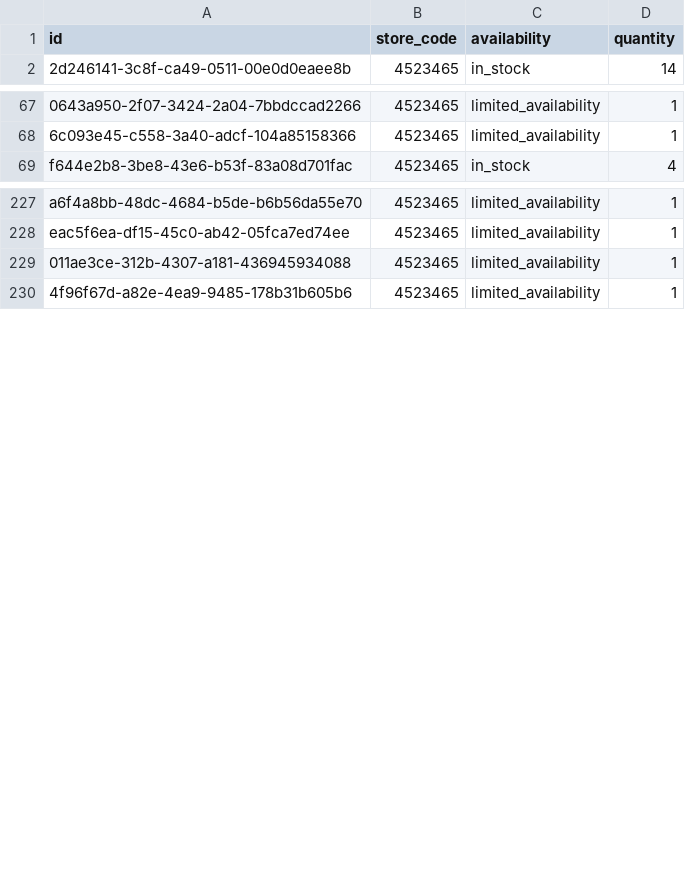
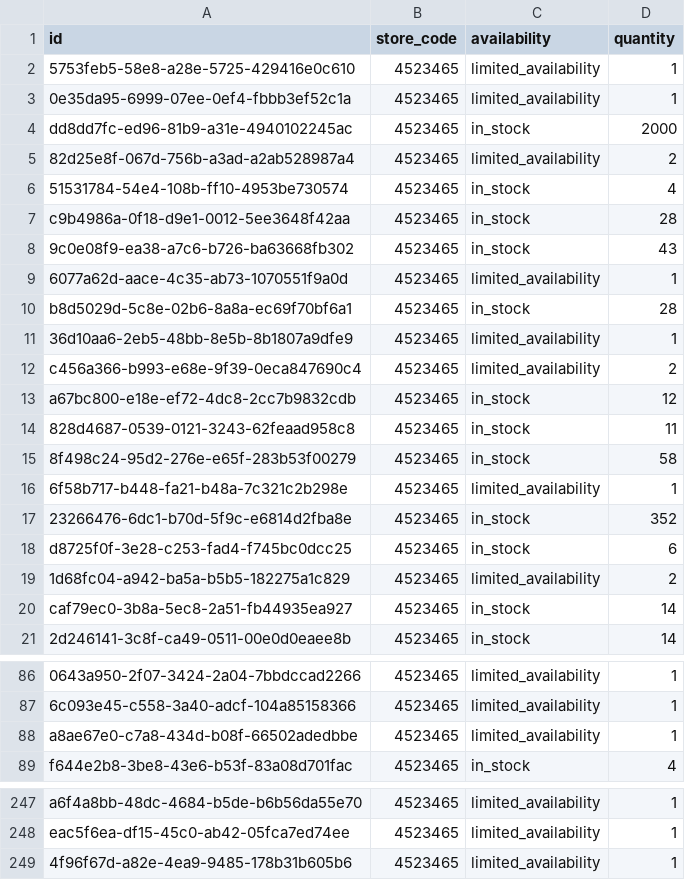
Before and after one commit to lautsu-afk/wix-local-inventory, a TSV file: docs/local_inventory.tsv, drawn as a sheet; only a part is shown, gaps mark what is left out; removed rows and columns are numbered as before the commit, all else as after; the diff covers the shown part only; the diff names each change by its address in the sheet, - before the commit and + after, or states it on an @@ line.

```diff
--- a/docs/local_inventory.tsv
+++ b/docs/local_inventory.tsv
+row 2: 5753feb5-58e8-a28e-5725-429416e0c610 | 4523465 | limited_availability | 1
+row 3: 0e35da95-6999-07ee-0ef4-fbbb3ef52c1a | 4523465 | limited_availability | 1
+row 4: dd8dd7fc-ed96-81b9-a31e-4940102245ac | 4523465 | in_stock | 2000
+row 5: 82d25e8f-067d-756b-a3ad-a2ab528987a4 | 4523465 | limited_availability | 2
+row 6: 51531784-54e4-108b-ff10-4953be730574 | 4523465 | in_stock | 4
+row 7: c9b4986a-0f18-d9e1-0012-5ee3648f42aa | 4523465 | in_stock | 28
+row 8: 9c0e08f9-ea38-a7c6-b726-ba63668fb302 | 4523465 | in_stock | 43
+row 9: 6077a62d-aace-4c35-ab73-1070551f9a0d | 4523465 | limited_availability | 1
+row 10: b8d5029d-5c8e-02b6-8a8a-ec69f70bf6a1 | 4523465 | in_stock | 28
+row 11: 36d10aa6-2eb5-48bb-8e5b-8b1807a9dfe9 | 4523465 | limited_availability | 1
+row 12: c456a366-b993-e68e-9f39-0eca847690c4 | 4523465 | limited_availability | 2
+row 13: a67bc800-e18e-ef72-4dc8-2cc7b9832cdb | 4523465 | in_stock | 12
+row 14: 828d4687-0539-0121-3243-62feaad958c8 | 4523465 | in_stock | 11
+row 15: 8f498c24-95d2-276e-e65f-283b53f00279 | 4523465 | in_stock | 58
+row 16: 6f58b717-b448-fa21-b48a-7c321c2b298e | 4523465 | limited_availability | 1
+row 17: 23266476-6dc1-b70d-5f9c-e6814d2fba8e | 4523465 | in_stock | 352
+row 18: d8725f0f-3e28-c253-fad4-f745bc0dcc25 | 4523465 | in_stock | 6
+row 19: 1d68fc04-a942-ba5a-b5b5-182275a1c829 | 4523465 | limited_availability | 2
+row 20: caf79ec0-3b8a-5ec8-2a51-fb44935ea927 | 4523465 | in_stock | 14
+row 88: a8ae67e0-c7a8-434d-b08f-66502adedbbe | 4523465 | limited_availability | 1
-row 229: 011ae3ce-312b-4307-a181-436945934088 | 4523465 | limited_availability | 1
```
Also changed, not shown: 1 added row and 2 edited cells elsewhere in this file.
